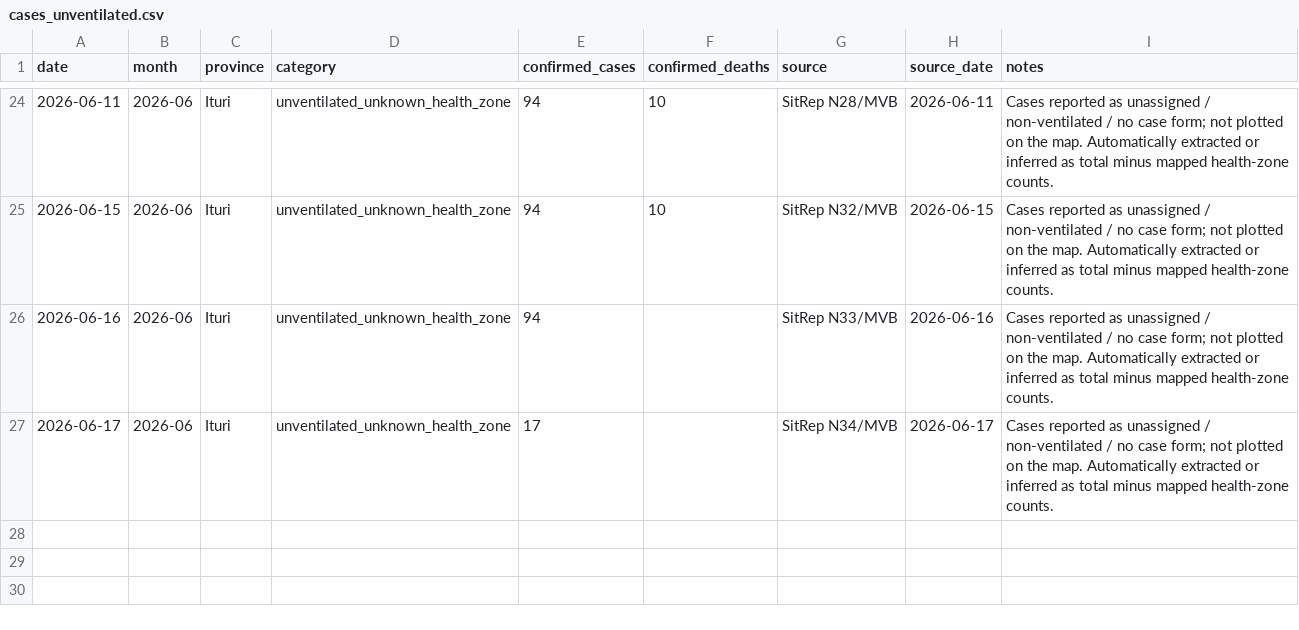
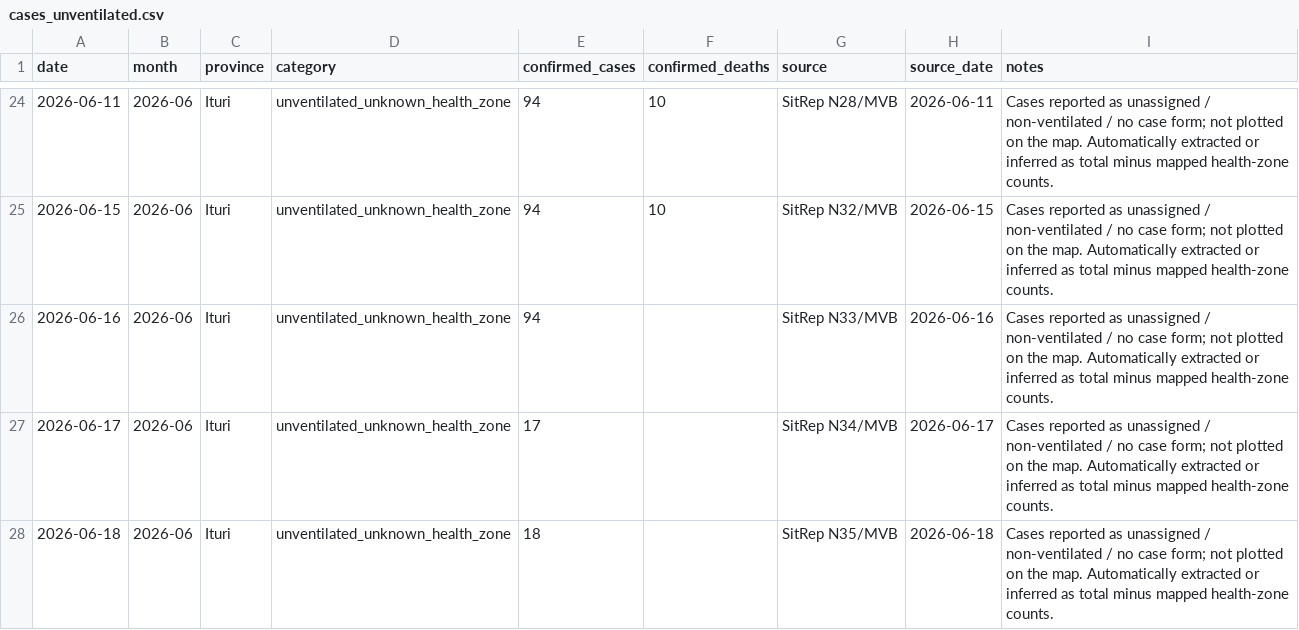
Before and after one commit to mosuzuki/drc_mobility, a CSV file: data/cases_unventilated.csv, drawn as a sheet; only a part is shown, gaps mark what is left out.

```diff
--- a/data/cases_unventilated.csv
+++ b/data/cases_unventilated.csv
@@ -27 +27,2 @@ date,month,province,category,confirmed_cases,confirmed_deaths,source,source_date
 2026-06-17,2026-06,Ituri,unventilated_unknown_health_zone,17,,SitRep N34/MVB,2026-06-17,Cases reported as unassigned / non-ventilated / no case form; not plotted on the map. Automatically extracted or inferred as total minus mapped health-zone counts.
+2026-06-18,2026-06,Ituri,unventilated_unknown_health_zone,18,,SitRep N35/MVB,2026-06-18,Cases reported as unassigned / non-ventilated / no case form; not plotted on the map. Automatically extracted or inferred as total minus mapped health-zone counts.
```
Also changed, not shown: data/ai_sitrep_summary.csv, data/report_summary.csv, 7 other files.
